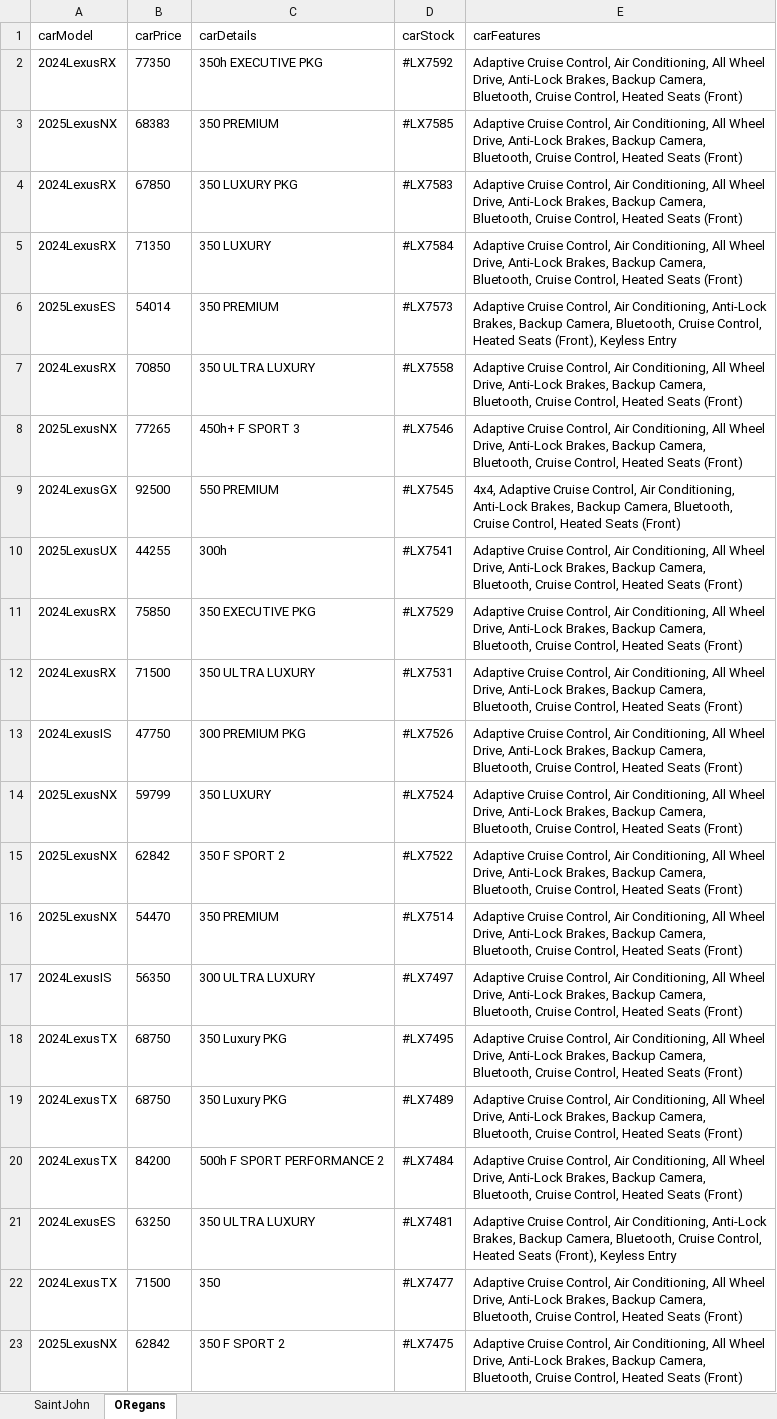
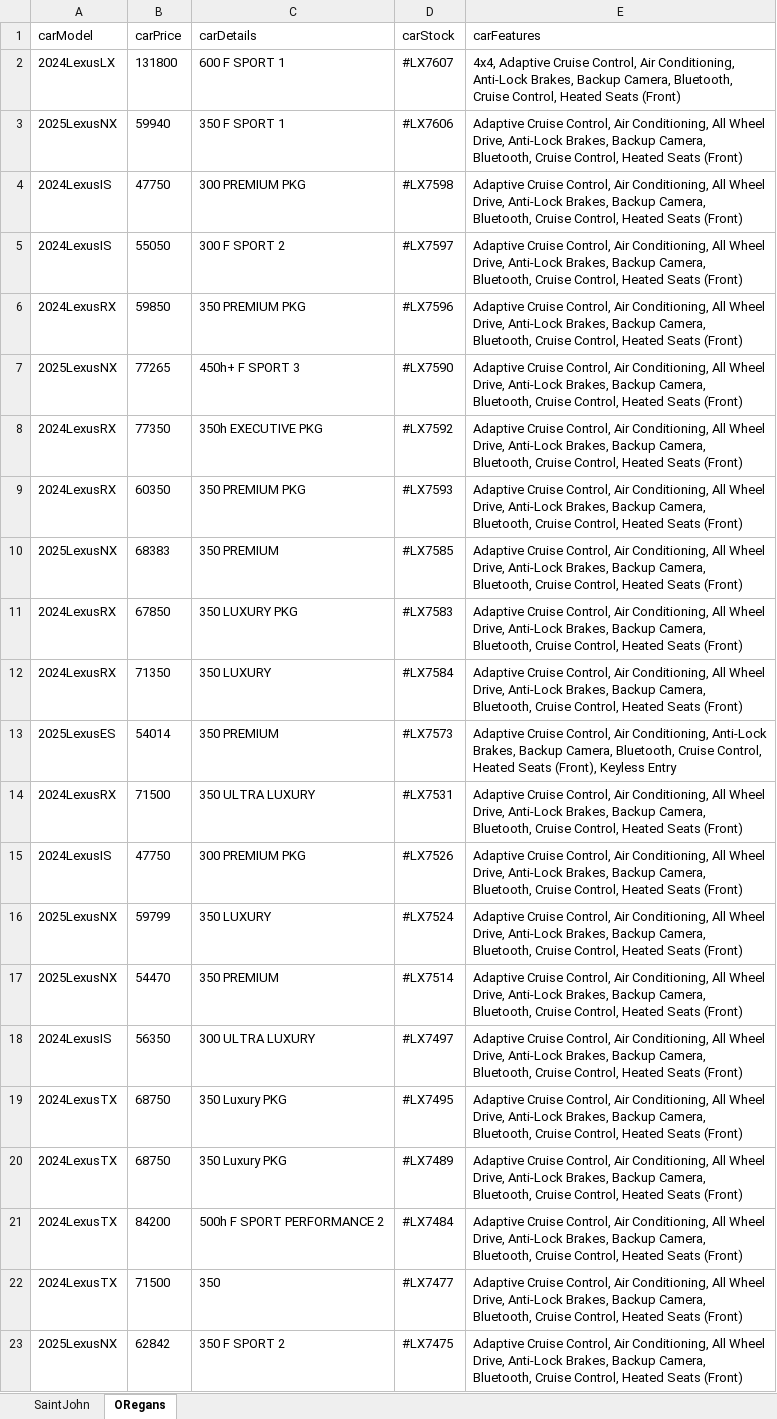
Before and after one commit to gitony0101/X4DS, an Excel workbook: Projects/scrapping_js/lexus_maritime/Lexus_Inventory.xlsx, sheet ORegans, drawn as a sheet; only a part is shown; values as stored, in another font and other column widths than the file's, no borders; removed rows and columns are numbered as before the commit, all else as after; the diff covers the shown part only; the diff names each change by its address in the sheet, - before the commit and + after, or states it on an @@ line.

```diff
--- a/Projects/scrapping_js/lexus_maritime/Lexus_Inventory.xlsx (sheet ORegans)
+++ b/Projects/scrapping_js/lexus_maritime/Lexus_Inventory.xlsx (sheet ORegans)
+row 2: 2024LexusLX | 131800 | 600 F SPORT 1 | #LX7607 | 4x4, Adaptive Cruise Control, Air Conditioning, Anti-Lock Brakes, Backup Camera, Bluetooth, Cruise Control, Heated Seats (Front)
+row 3: 2025LexusNX | 59940 | 350 F SPORT 1 | #LX7606 | Adaptive Cruise Control, Air Conditioning, All Wheel Drive, Anti-Lock Brakes, Backup Camera, Bluetooth, Cruise Control, Heated Seats (Front)
+row 4: 2024LexusIS | 47750 | 300 PREMIUM PKG | #LX7598 | Adaptive Cruise Control, Air Conditioning, All Wheel Drive, Anti-Lock Brakes, Backup Camera, Bluetooth, Cruise Control, Heated Seats (Front)
+row 5: 2024LexusIS | 55050 | 300 F SPORT 2 | #LX7597 | Adaptive Cruise Control, Air Conditioning, All Wheel Drive, Anti-Lock Brakes, Backup Camera, Bluetooth, Cruise Control, Heated Seats (Front)
+row 6: 2024LexusRX | 59850 | 350 PREMIUM PKG | #LX7596 | Adaptive Cruise Control, Air Conditioning, All Wheel Drive, Anti-Lock Brakes, Backup Camera, Bluetooth, Cruise Control, Heated Seats (Front)
@@ row 38 moved to row 7: 2025LexusNX @@
@@ row 39 moved to row 9: 2024LexusRX @@
-row 7: 2024LexusRX | 70850 | 350 ULTRA LUXURY | #LX7558 | Adaptive Cruise Control, Air Conditioning, All Wheel Drive, Anti-Lock Brakes, Backup Camera, Bluetooth, Cruise Control, Heated Seats (Front)
-row 8: 2025LexusNX | 77265 | 450h+ F SPORT 3 | #LX7546 | Adaptive Cruise Control, Air Conditioning, All Wheel Drive, Anti-Lock Brakes, Backup Camera, Bluetooth, Cruise Control, Heated Seats (Front)
-row 9: 2024LexusGX | 92500 | 550 PREMIUM | #LX7545 | 4x4, Adaptive Cruise Control, Air Conditioning, Anti-Lock Brakes, Backup Camera, Bluetooth, Cruise Control, Heated Seats (Front)
-row 10: 2025LexusUX | 44255 | 300h | #LX7541 | Adaptive Cruise Control, Air Conditioning, All Wheel Drive, Anti-Lock Brakes, Backup Camera, Bluetooth, Cruise Control, Heated Seats (Front)
-row 11: 2024LexusRX | 75850 | 350 EXECUTIVE PKG | #LX7529 | Adaptive Cruise Control, Air Conditioning, All Wheel Drive, Anti-Lock Brakes, Backup Camera, Bluetooth, Cruise Control, Heated Seats (Front)
-row 15: 2025LexusNX | 62842 | 350 F SPORT 2 | #LX7522 | Adaptive Cruise Control, Air Conditioning, All Wheel Drive, Anti-Lock Brakes, Backup Camera, Bluetooth, Cruise Control, Heated Seats (Front)
-row 21: 2024LexusES | 63250 | 350 ULTRA LUXURY | #LX7481 | Adaptive Cruise Control, Air Conditioning, Anti-Lock Brakes, Backup Camera, Bluetooth, Cruise Control, Heated Seats (Front), Keyless Entry
```
Also changed, not shown: 1 added row and 3 removed rows elsewhere in this sheet, sheet SaintJohn, Projects/scrapping_py/MaritimeToyota.xlsx, 2 other files.
